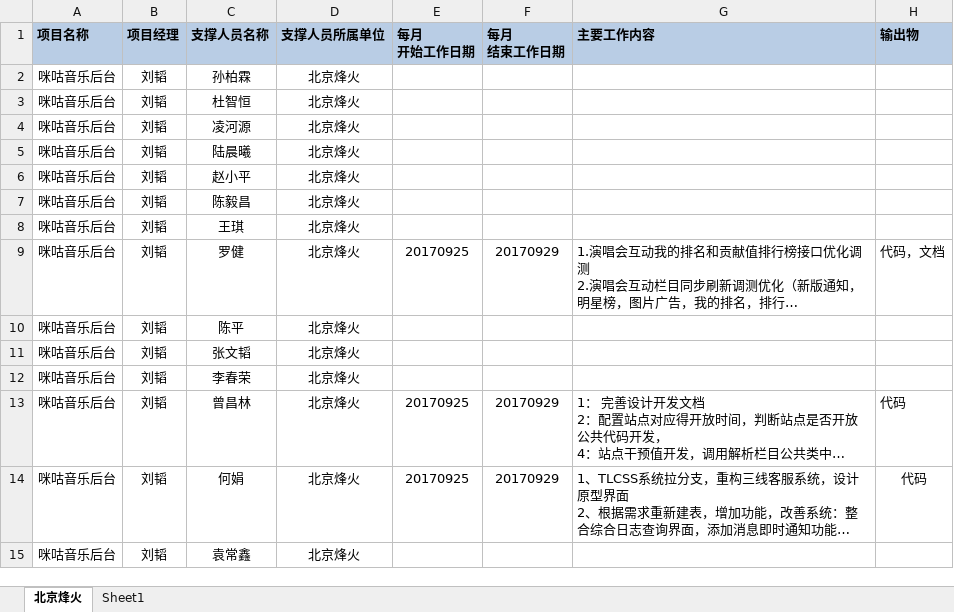
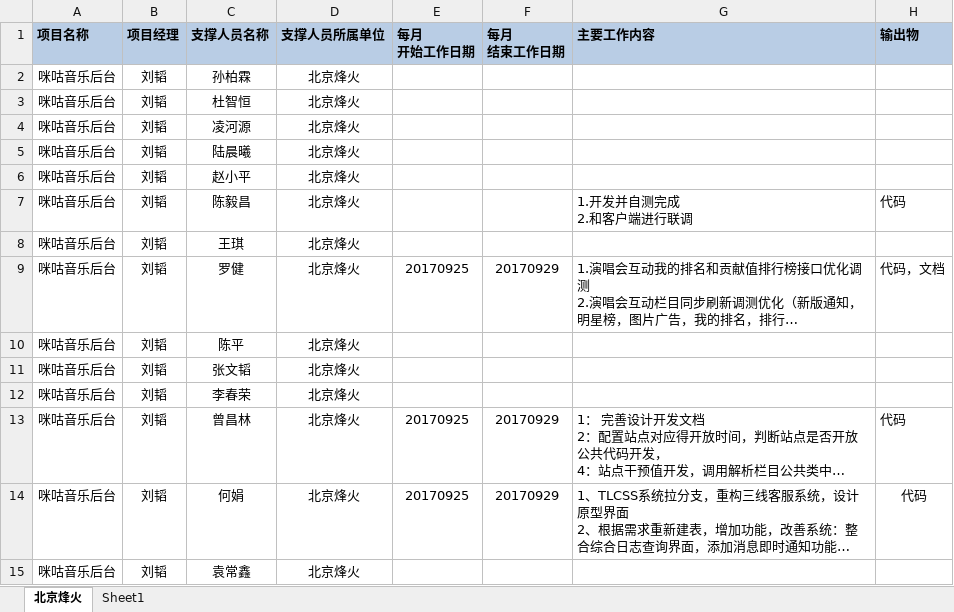
Before and after one commit to just-forking/weekReport, an Excel workbook: 20170929周报/技术支撑服务人员周报日报-20170929.xlsx, sheet 北京烽火, drawn as a sheet; long unchanged cells end in …; values as stored, in another font and other column widths than the file's, no borders; ↵ is a line break in a cell; the diff names each change by its address in the sheet, - before the commit and + after, or states it on an @@ line.

```diff
--- a/20170929周报/技术支撑服务人员周报日报-20170929.xlsx (sheet 北京烽火)
+++ b/20170929周报/技术支撑服务人员周报日报-20170929.xlsx (sheet 北京烽火)
-G7 (主要工作内容): (empty)
+G7 (主要工作内容): 1.开发并自测完成 ↵ 2.和客户端进行联调
-H7 (输出物): (empty)
+H7 (输出物): 代码
```
Also changed, not shown: 20170908周报/技术支撑服务人员周报日报-20170908.xlsx, 20170922周报/技术支撑服务人员周报日报-20170922.xlsx.
